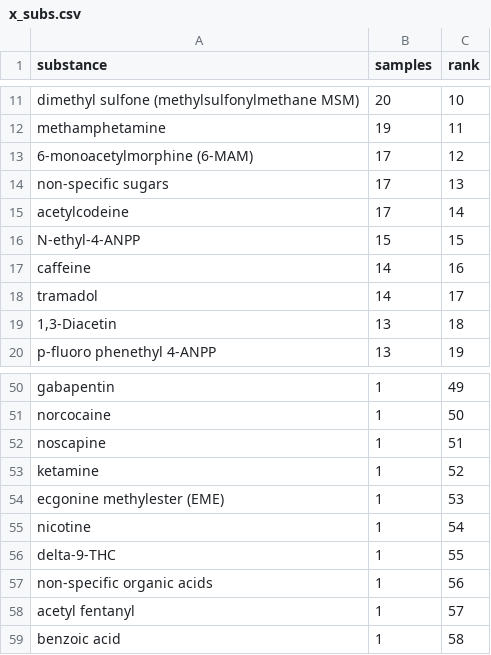
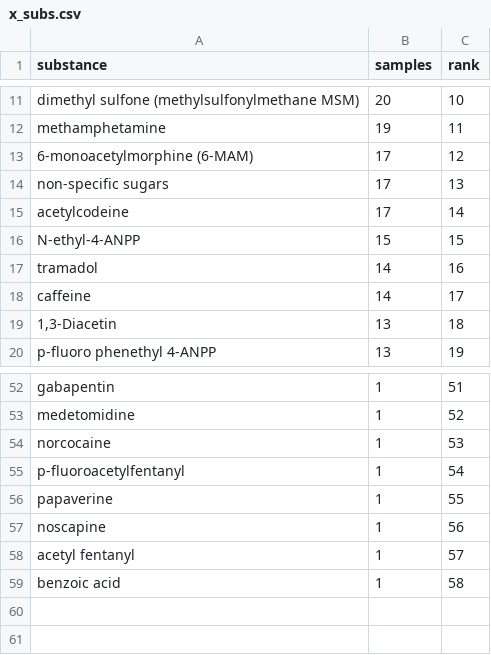
Before and after one commit to opioiddatalab/drugchecking, a CSV file: datasets/code/Streamlit/x_subs.csv, drawn as a sheet; only a part is shown, gaps mark what is left out; the diff covers the shown part only.

```diff
--- a/datasets/code/Streamlit/x_subs.csv
+++ b/datasets/code/Streamlit/x_subs.csv
@@ -16,4 +16,4 @@ substance,samples,rank
 "N-ethyl-4-ANPP",15,15
-"caffeine",14,16
-"tramadol",14,17
+"tramadol",14,16
+"caffeine",14,17
 "1,3-Diacetin",13,18
@@ -50,9 +52,7 @@ substance,samples,rank
-"gabapentin",1,49
-"norcocaine",1,50
-"noscapine",1,51
-"ketamine",1,52
-"ecgonine methylester (EME)",1,53
-"nicotine",1,54
-"delta-9-THC",1,55
-"non-specific organic acids",1,56
+"gabapentin",1,51
+"medetomidine",1,52
+"norcocaine",1,53
+"p-fluoroacetylfentanyl",1,54
+"papaverine",1,55
+"noscapine",1,56
 "acetyl fentanyl",1,57
```
Also changed, not shown: 7 added rows, 5 removed rows and 15 edited cells elsewhere in this file, 2 other files.
